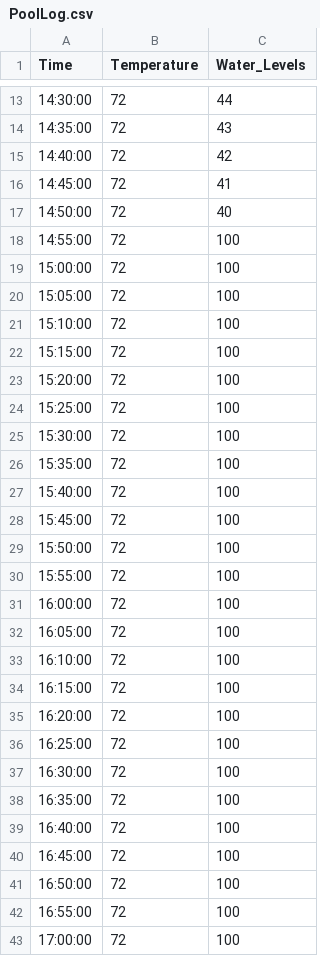
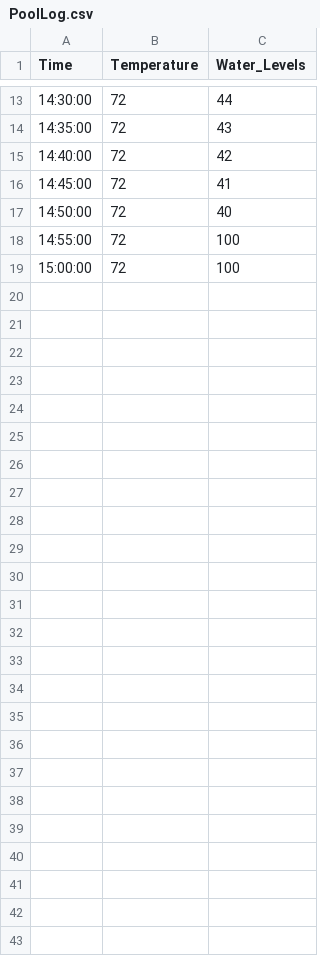
Before and after one commit to SirKersh/Walrus, a CSV file: Prototype v0.3.1/PoolLog.csv, drawn as a sheet; only a part is shown, gaps mark what is left out; the diff names each change by its address in the sheet, - before the commit and + after, or states it on an @@ line.

```diff
--- a/Prototype v0.3.1/PoolLog.csv
+++ b/Prototype v0.3.1/PoolLog.csv
-row 20: 15:05:00 | 72 | 100
-row 21: 15:10:00 | 72 | 100
-row 22: 15:15:00 | 72 | 100
-row 23: 15:20:00 | 72 | 100
-row 24: 15:25:00 | 72 | 100
-row 25: 15:30:00 | 72 | 100
-row 26: 15:35:00 | 72 | 100
-row 27: 15:40:00 | 72 | 100
-row 28: 15:45:00 | 72 | 100
-row 29: 15:50:00 | 72 | 100
-row 30: 15:55:00 | 72 | 100
-row 31: 16:00:00 | 72 | 100
-row 32: 16:05:00 | 72 | 100
-row 33: 16:10:00 | 72 | 100
-row 34: 16:15:00 | 72 | 100
-row 35: 16:20:00 | 72 | 100
-row 36: 16:25:00 | 72 | 100
-row 37: 16:30:00 | 72 | 100
-row 38: 16:35:00 | 72 | 100
-row 39: 16:40:00 | 72 | 100
-row 40: 16:45:00 | 72 | 100
-row 41: 16:50:00 | 72 | 100
-row 42: 16:55:00 | 72 | 100
-row 43: 17:00:00 | 72 | 100
```
Also changed, not shown: Prototype v0.3.1/FireAlarmSystem.csv, 37 other files.
